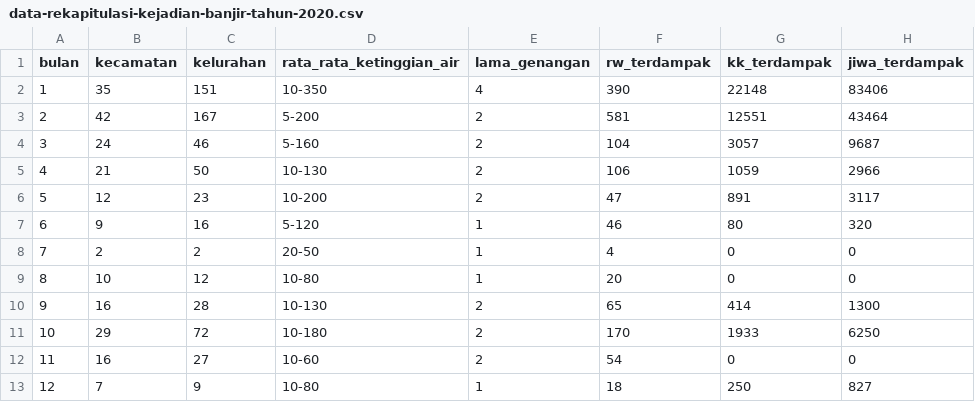
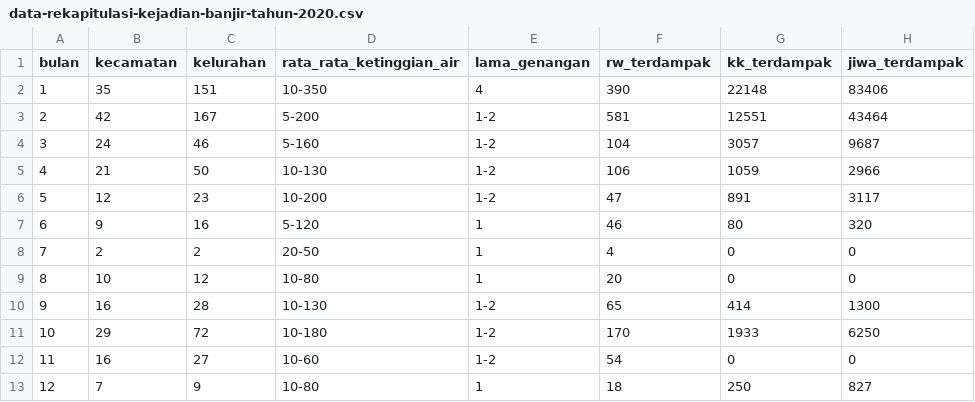
Before and after one commit to reza-nugraha32/data-sciences-lab, a CSV file: dataset-compfest/data-rekapitulasi-kejadian-banjir-tahun-2020.csv, drawn as a sheet; only a part is shown; the diff names each change by its address in the sheet, - before the commit and + after, or states it on an @@ line.

Commit message:
Update datasets

```diff
--- a/dataset-compfest/data-rekapitulasi-kejadian-banjir-tahun-2020.csv
+++ b/dataset-compfest/data-rekapitulasi-kejadian-banjir-tahun-2020.csv
-E3:E6 (lama_genangan): 2
+E3:E6 (lama_genangan): 1-2
-E10:E12 (lama_genangan): 2
+E10:E12 (lama_genangan): 1-2
```
Also changed, not shown: dataset-compfest/data-rekapitulasi-kejadian-banjir-tahun-2018.csv.
